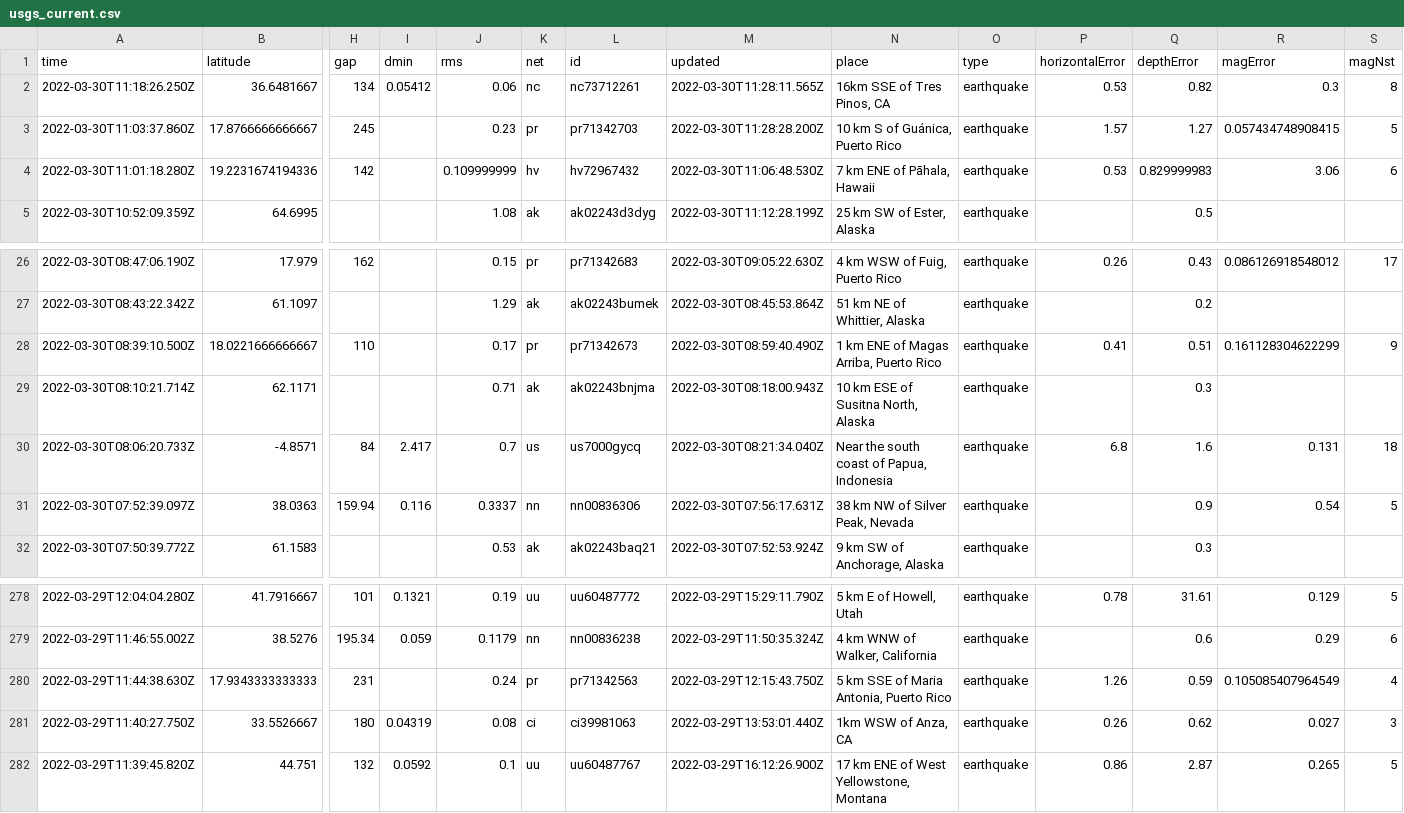
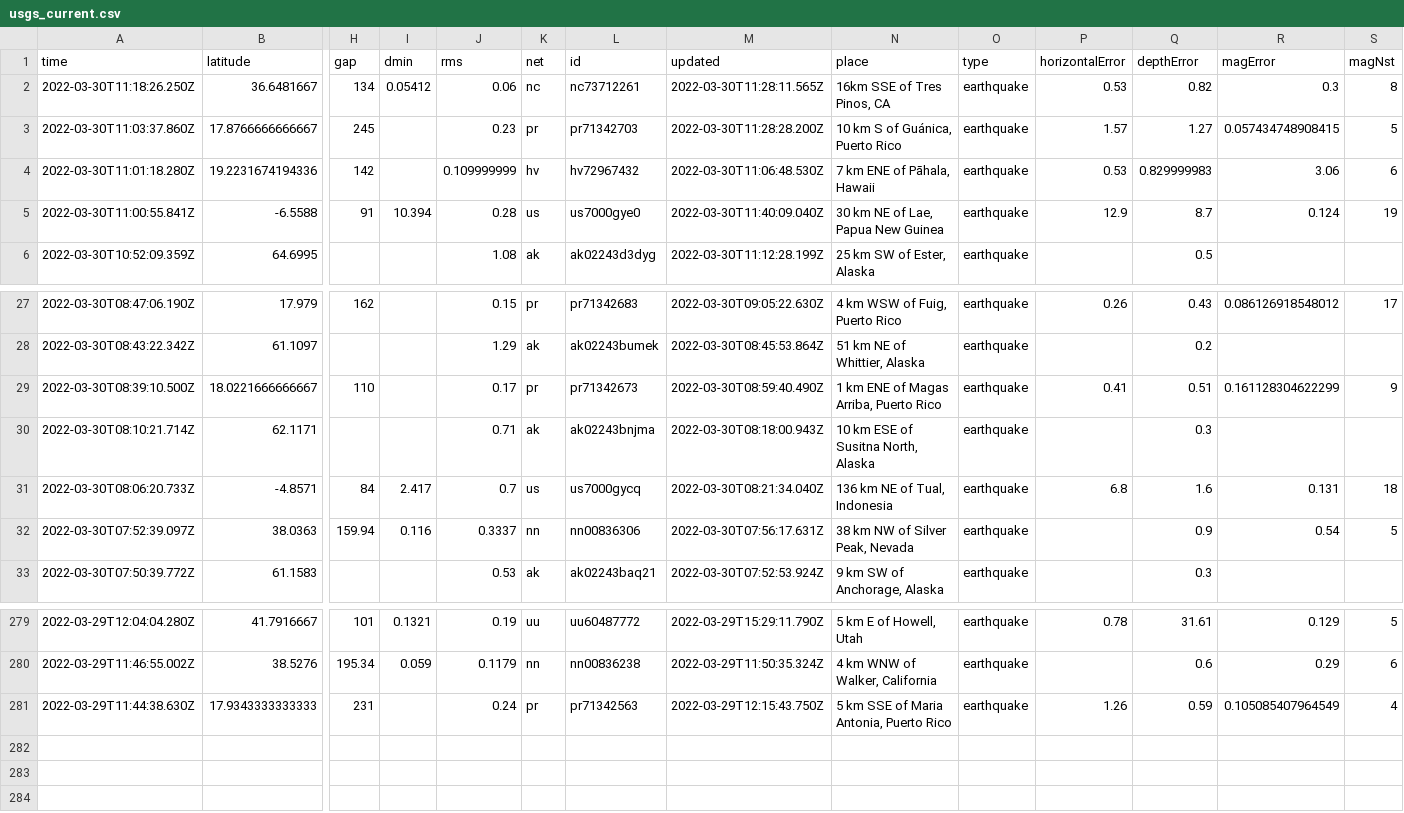
Before and after one commit to JohnnyBerkeley/Nicar2022_actions, a CSV file: usgs_current.csv, drawn as a sheet; only a part is shown, gaps mark what is left out; removed rows and columns are numbered as before the commit, all else as after; rows hold the shown columns only; the diff names each change by its address in the sheet, - before the commit and + after, or states it on an @@ line.

```diff
--- a/usgs_current.csv
+++ b/usgs_current.csv
+row 5: 2022-03-30T11:00:55.841Z | -6.5588 | 91 | 10.394 | 0.28 | us | us7000gye0 | 2022-03-30T11:40:09.040Z | 30 km NE of Lae, Papua New Guinea | earthquake | 12.9 | 8.7 | 0.124 | 19
-N31 (place): Near the south coast of Papua, Indonesia
+N31 (place): 136 km NE of Tual, Indonesia
-row 281: 2022-03-29T11:40:27.750Z | 33.5526667 | 180 | 0.04319 | 0.08 | ci | ci39981063 | 2022-03-29T13:53:01.440Z | 1km WSW of Anza, CA | earthquake | 0.26 | 0.62 | 0.027 | 3
-row 282: 2022-03-29T11:39:45.820Z | 44.751 | 132 | 0.0592 | 0.1 | uu | uu60487767 | 2022-03-29T16:12:26.900Z | 17 km ENE of West Yellowstone, Montana | earthquake | 0.86 | 2.87 | 0.265 | 5
```
Also changed, not shown: 1 other file.
